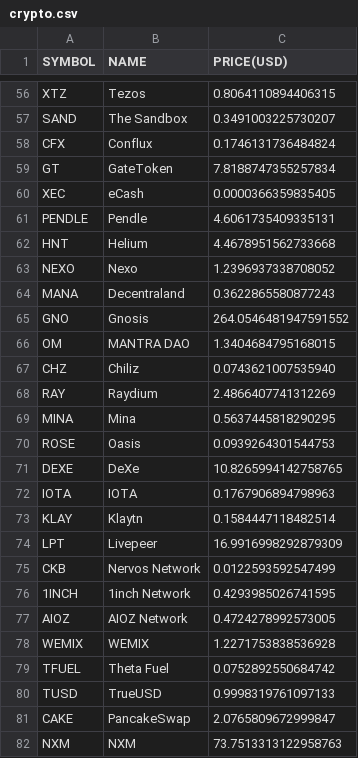
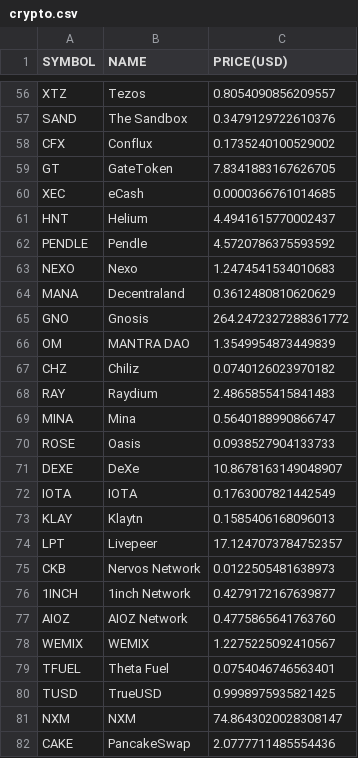
Before and after one commit to chrisliti/Crypto-Test, a CSV file: crypto.csv, drawn as a sheet; only a part is shown, gaps mark what is left out; removed rows and columns are numbered as before the commit, all else as after; the diff covers the shown part only; the diff names each change by its address in the sheet, - before the commit and + after, or states it on an @@ line.

```diff
--- a/crypto.csv
+++ b/crypto.csv
-C56 (PRICE(USD)): 0.8064110894406315
+C56 (PRICE(USD)): 0.8054090856209557
-C57 (PRICE(USD)): 0.3491003225730207
+C57 (PRICE(USD)): 0.3479129722610376
-C58 (PRICE(USD)): 0.1746131736484824
+C58 (PRICE(USD)): 0.1735240100529002
-C59 (PRICE(USD)): 7.8188747355257834
+C59 (PRICE(USD)): 7.8341883167626705
-C60 (PRICE(USD)): 0.0000366359835405
+C60 (PRICE(USD)): 0.0000366761014685
-row 61: PENDLE | Pendle | 4.6061735409335131
-C61 (PRICE(USD)): 4.4678951562733668
+C61 (PRICE(USD)): 4.4941615770002437
+row 62: PENDLE | Pendle | 4.5720786375593592
-C63 (PRICE(USD)): 1.2396937338708052
+C63 (PRICE(USD)): 1.2474541534010683
-C64 (PRICE(USD)): 0.3622865580877243
+C64 (PRICE(USD)): 0.3612480810620629
-C65 (PRICE(USD)): 264.0546481947591552
+C65 (PRICE(USD)): 264.2472327288361772
-C66 (PRICE(USD)): 1.3404684795168015
+C66 (PRICE(USD)): 1.3549954873449839
-C67 (PRICE(USD)): 0.0743621007535940
+C67 (PRICE(USD)): 0.0740126023970182
-C68 (PRICE(USD)): 2.4866407741312269
+C68 (PRICE(USD)): 2.4865855415841483
-C69 (PRICE(USD)): 0.5637445818290295
+C69 (PRICE(USD)): 0.5640188990866747
-C70 (PRICE(USD)): 0.0939264301544753
+C70 (PRICE(USD)): 0.0938527904133733
-C71 (PRICE(USD)): 10.8265994142758765
+C71 (PRICE(USD)): 10.8678163149048907
-C72 (PRICE(USD)): 0.1767906894798963
+C72 (PRICE(USD)): 0.1763007821442549
-C73 (PRICE(USD)): 0.1584447118482514
+C73 (PRICE(USD)): 0.1585406168096013
-C74 (PRICE(USD)): 16.9916998292879309
+C74 (PRICE(USD)): 17.1247073784752357
-C75 (PRICE(USD)): 0.0122593592547499
+C75 (PRICE(USD)): 0.0122505481638973
-C76 (PRICE(USD)): 0.4293985026741595
+C76 (PRICE(USD)): 0.4279172167639877
-C77 (PRICE(USD)): 0.4724278992573005
+C77 (PRICE(USD)): 0.4775865641763760
-C78 (PRICE(USD)): 1.2271753838536928
+C78 (PRICE(USD)): 1.2275225092410567
-C79 (PRICE(USD)): 0.0752892550684742
+C79 (PRICE(USD)): 0.0754046746563401
-C80 (PRICE(USD)): 0.9998319761097133
+C80 (PRICE(USD)): 0.9998975935821425
-row 81: CAKE | PancakeSwap | 2.0765809672999847
-C81 (PRICE(USD)): 73.7513313122958763
+C81 (PRICE(USD)): 74.8643020028308147
+row 82: CAKE | PancakeSwap | 2.0777711485554436
```
Also changed, not shown: 6 added rows, 6 removed rows and 67 edited cells elsewhere in this file, crypto dated.csv.
